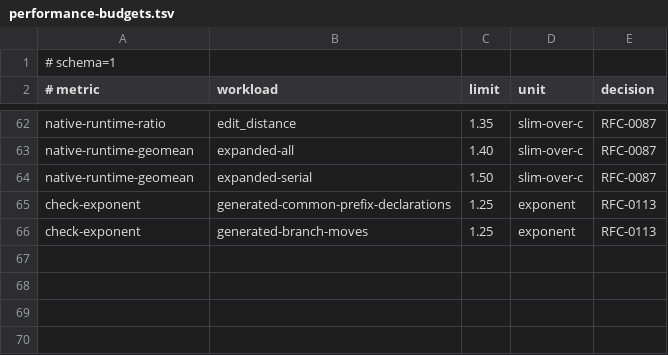
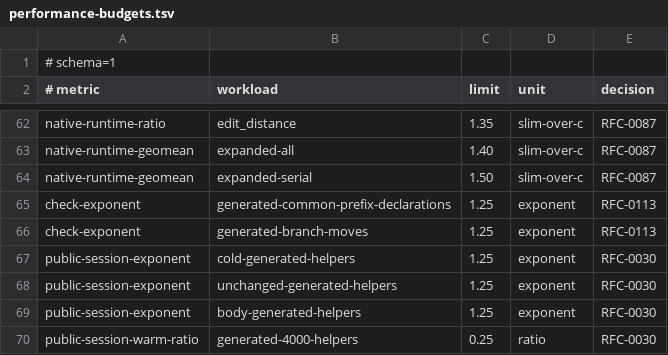
Before and after one commit to pgorzelany/slim, a TSV file: benchmarks/performance-budgets.tsv, drawn as a sheet; only a part is shown, gaps mark what is left out.

Commit message:
Validate public session edits, limits, cleanup and latency

```diff
--- a/benchmarks/performance-budgets.tsv
+++ b/benchmarks/performance-budgets.tsv
@@ -66 +66,5 @@ check-exponent	generated-common-prefix-declarations	1.25	exponent	RFC-0113
 check-exponent	generated-branch-moves	1.25	exponent	RFC-0113
+public-session-exponent	cold-generated-helpers	1.25	exponent	RFC-0030
+public-session-exponent	unchanged-generated-helpers	1.25	exponent	RFC-0030
+public-session-exponent	body-generated-helpers	1.25	exponent	RFC-0030
+public-session-warm-ratio	generated-4000-helpers	0.25	ratio	RFC-0030
```
Also changed, not shown: benchmarks/results/archive/manifest.tsv, 20 other files.
